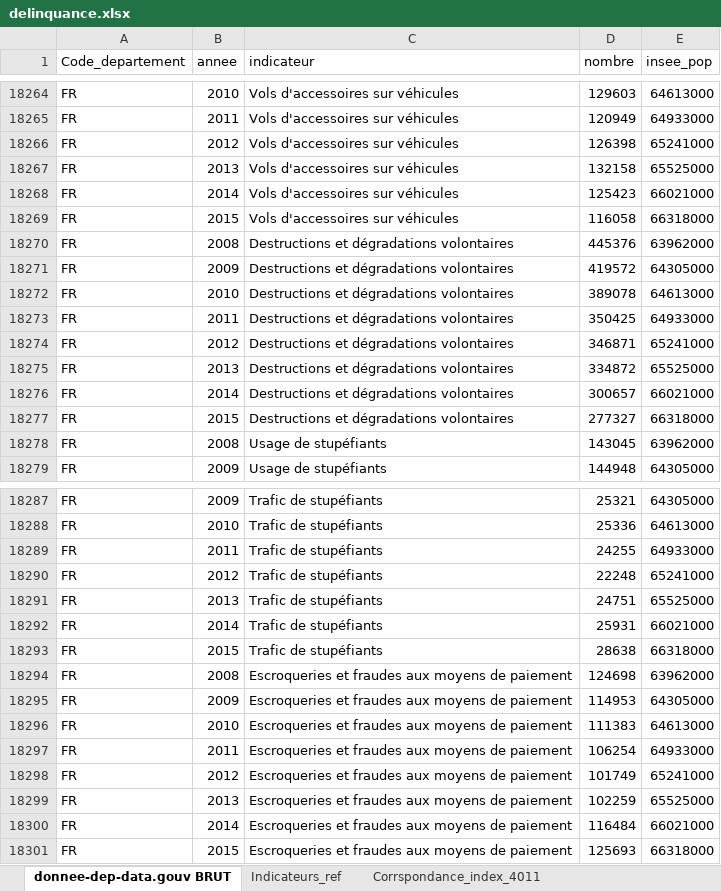
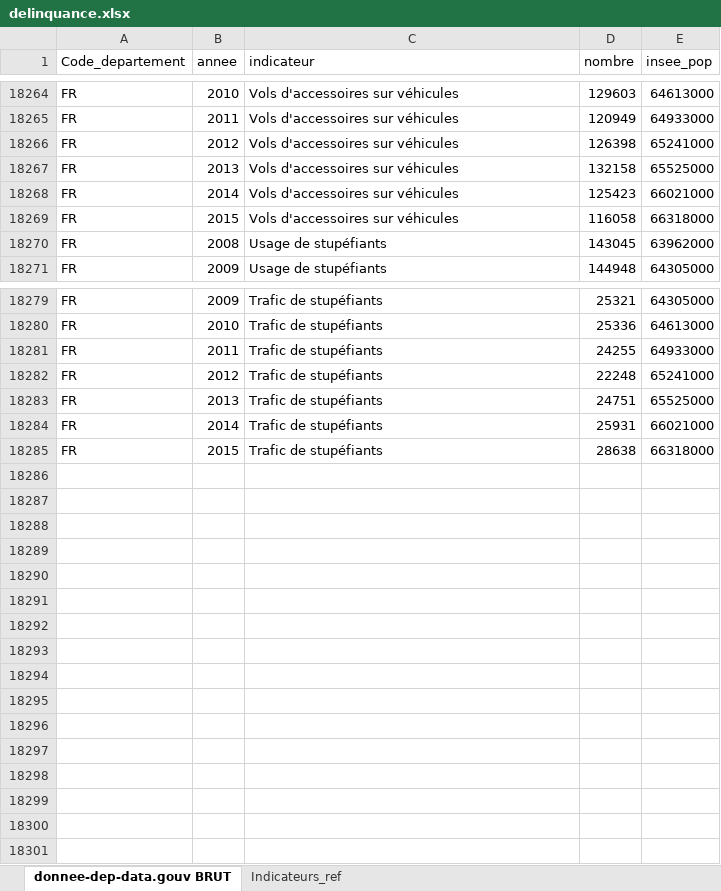
Before and after one commit to strolcity/PCF43-SITE, an Excel workbook: data/securite/delinquance.xlsx, sheet donnee-dep-data.gouv BRUT, drawn as a sheet; only a part is shown, gaps mark what is left out; values as stored, in another font and other column widths than the file's, no borders; the diff names each change by its address in the sheet, - before the commit and + after, or states it on an @@ line.

```diff
--- a/data/securite/delinquance.xlsx (sheet donnee-dep-data.gouv BRUT)
+++ b/data/securite/delinquance.xlsx (sheet donnee-dep-data.gouv BRUT)
-sheet tab: Corrspondance_index_4011
-row 18270: FR | 2008 | Destructions et dégradations volontaires | 445376 | 63962000
-row 18271: FR | 2009 | Destructions et dégradations volontaires | 419572 | 64305000
-row 18272: FR | 2010 | Destructions et dégradations volontaires | 389078 | 64613000
-row 18273: FR | 2011 | Destructions et dégradations volontaires | 350425 | 64933000
-row 18274: FR | 2012 | Destructions et dégradations volontaires | 346871 | 65241000
-row 18275: FR | 2013 | Destructions et dégradations volontaires | 334872 | 65525000
-row 18276: FR | 2014 | Destructions et dégradations volontaires | 300657 | 66021000
-row 18277: FR | 2015 | Destructions et dégradations volontaires | 277327 | 66318000
-row 18294: FR | 2008 | Escroqueries et fraudes aux moyens de paiement | 124698 | 63962000
-row 18295: FR | 2009 | Escroqueries et fraudes aux moyens de paiement | 114953 | 64305000
-row 18296: FR | 2010 | Escroqueries et fraudes aux moyens de paiement | 111383 | 64613000
-row 18297: FR | 2011 | Escroqueries et fraudes aux moyens de paiement | 106254 | 64933000
-row 18298: FR | 2012 | Escroqueries et fraudes aux moyens de paiement | 101749 | 65241000
-row 18299: FR | 2013 | Escroqueries et fraudes aux moyens de paiement | 102259 | 65525000
-row 18300: FR | 2014 | Escroqueries et fraudes aux moyens de paiement | 116484 | 66021000
-row 18301: FR | 2015 | Escroqueries et fraudes aux moyens de paiement | 125693 | 66318000
```
Also changed, not shown: other sheet tabs, 5 other files.
